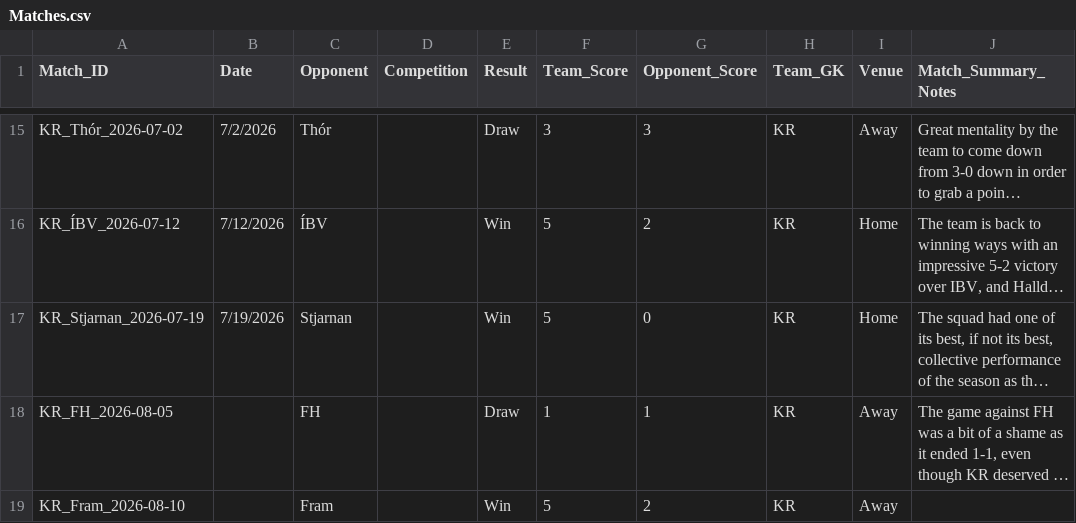
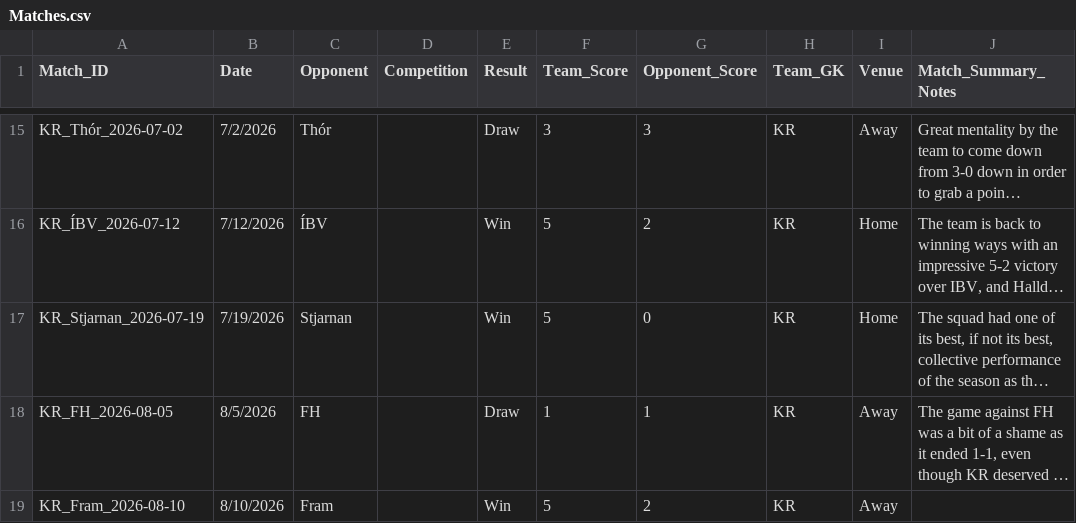
Before and after one commit to pa3299/kr-gk-analysis, a CSV file: Matches.csv, drawn as a sheet; only a part is shown, gaps mark what is left out; long unchanged cells end in …; the diff names each change by its address in the sheet, - before the commit and + after, or states it on an @@ line.

Commit message:
Fixed R17 and 18

```diff
--- a/Matches.csv
+++ b/Matches.csv
-B18 (Date): (empty)
+B18 (Date): 8/5/2026
-B19 (Date): (empty)
+B19 (Date): 8/10/2026
```
